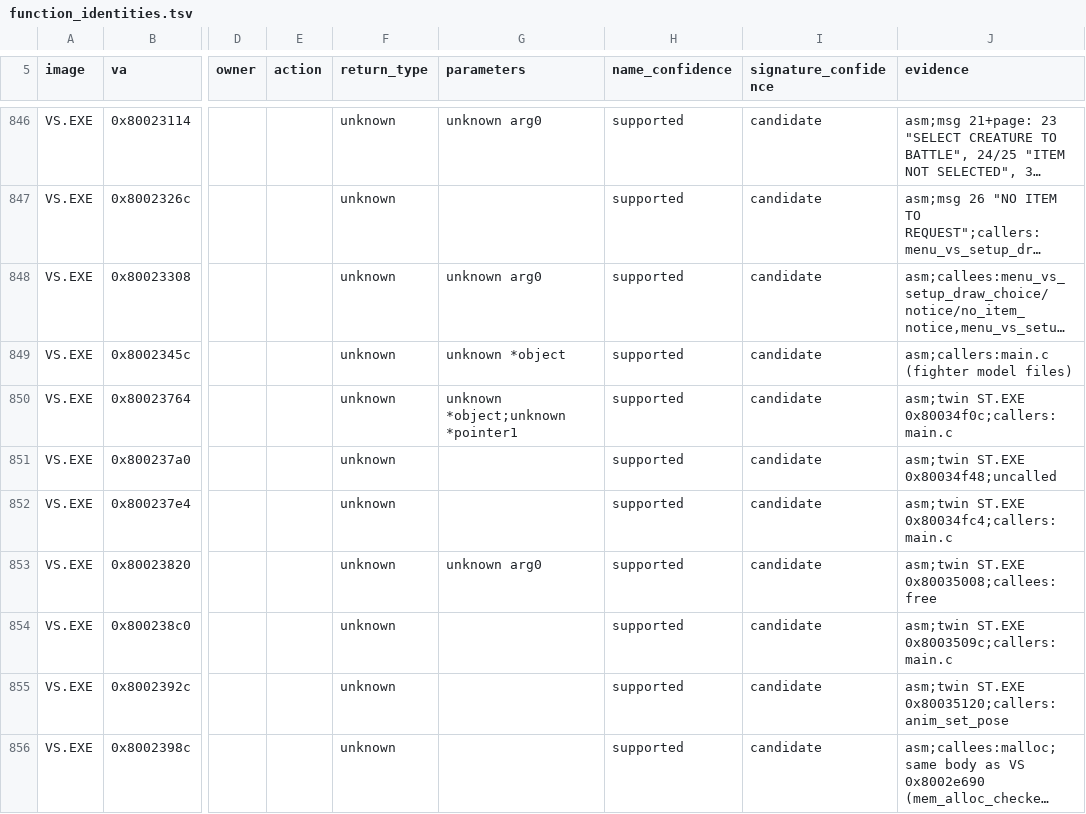
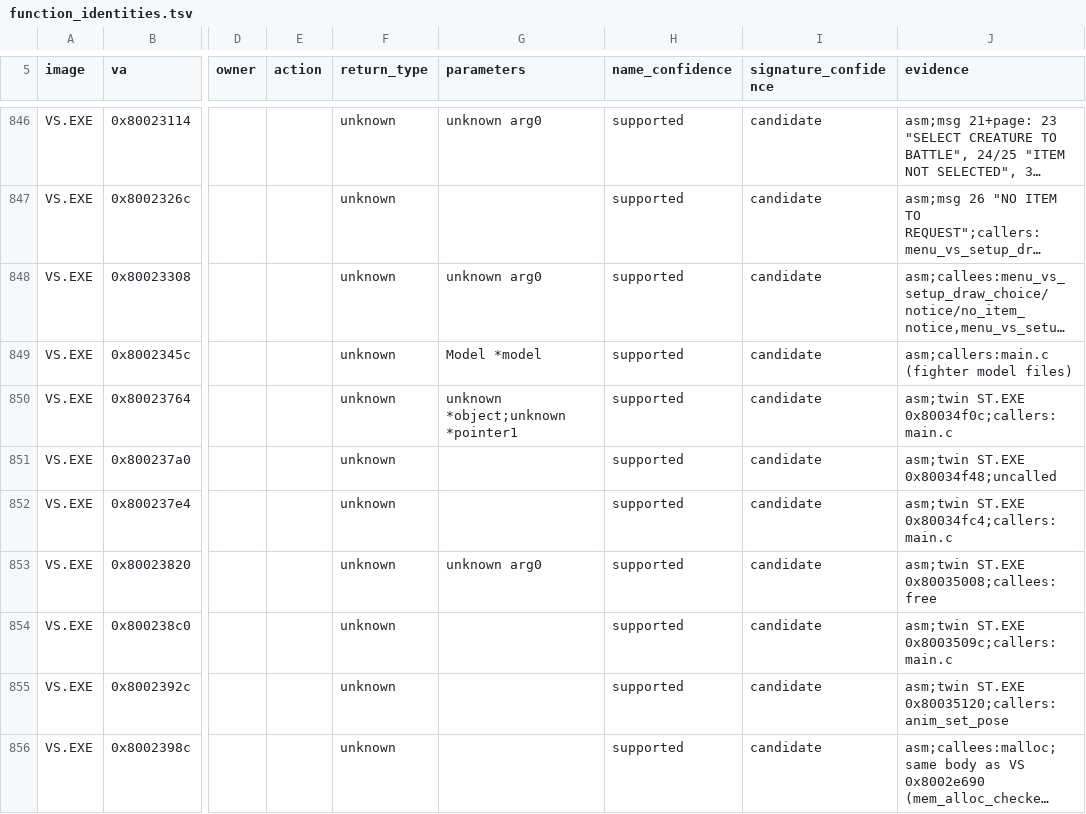
Before and after one commit to Voicedrew11/shadow-tower-decomp, a TSV file: config/retail/function_identities.tsv, drawn as a sheet; only a part is shown, gaps mark what is left out; long unchanged cells end in …; the diff names each change by its address in the sheet, - before the commit and + after, or states it on an @@ line.

```diff
--- a/config/retail/function_identities.tsv
+++ b/config/retail/function_identities.tsv
-G849 (parameters): unknown *object
+G849 (parameters): Model *model
```
Also changed, not shown: 16 other files.
